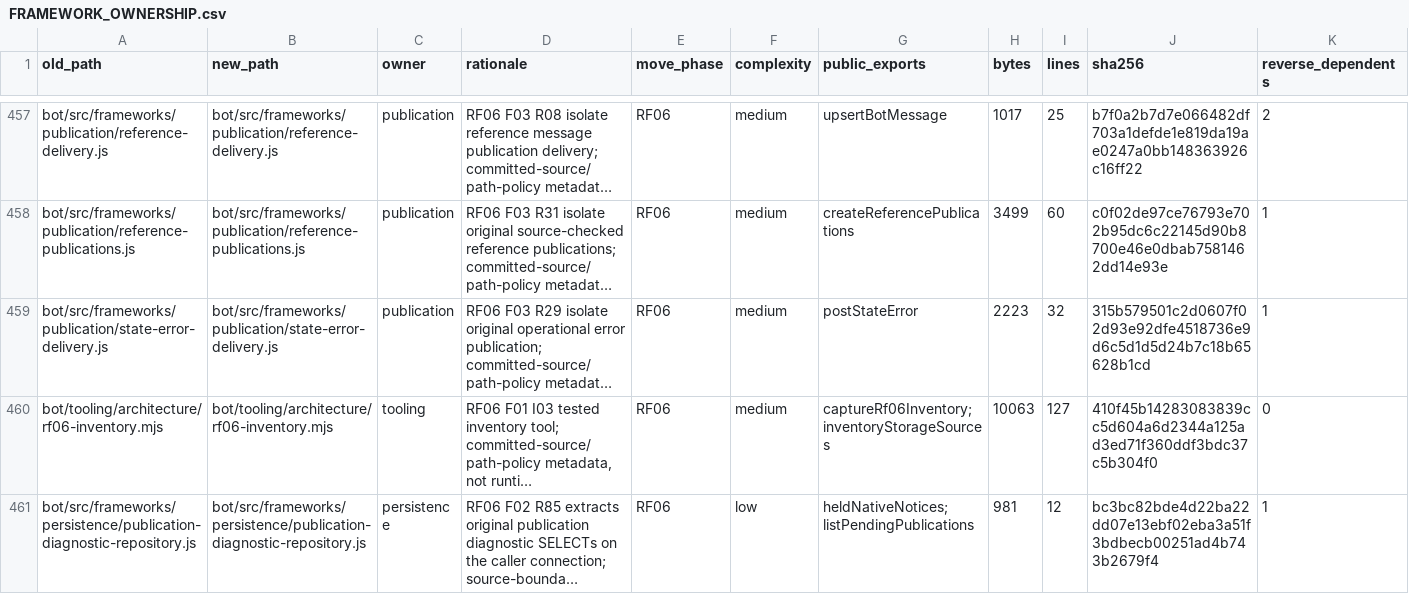
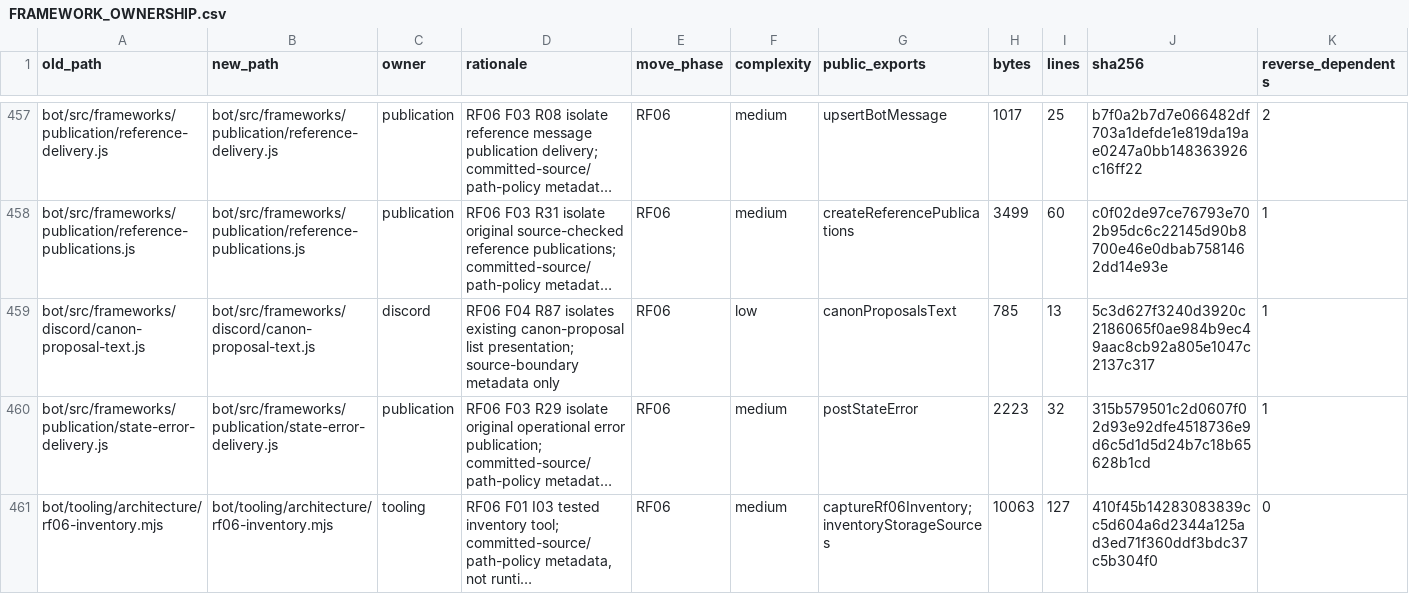
Before and after one commit to KeshireTheChaotic/Veiled_City, a CSV file: docs/Implementation_Plans/Framework_Refactor/FRAMEWORK_OWNERSHIP.csv, drawn as a sheet; only a part is shown, gaps mark what is left out; the shorter side is filled out with more unchanged rows; long unchanged cells end in …; rows hold the shown columns only; the diff names each change by its address in the sheet, - before the commit and + after, or states it on an @@ line.

Commit message:
RF06 F04 R87 isolate canon proposal presentation

```diff
--- a/docs/Implementation_Plans/Framework_Refactor/FRAMEWORK_OWNERSHIP.csv
+++ b/docs/Implementation_Plans/Framework_Refactor/FRAMEWORK_OWNERSHIP.csv
+row 459: bot/src/frameworks/discord/canon-proposal-text.js | bot/src/frameworks/discord/canon-proposal-text.js | discord | RF06 F04 R87 isolates existing canon-proposal list presentation; source-boundary metadata only | RF06 | low | canonProposalsText | 785 | 13 | 5c3d627f3240d3920c2186065f0ae984b9ec49aac8cb92a805e1047c2137c317 | 1
```
Also changed, not shown: docs/Implementation_Plans/Framework_Refactor/SOURCE_RELOCATION_CROSSWALK.csv, 7 other files.
